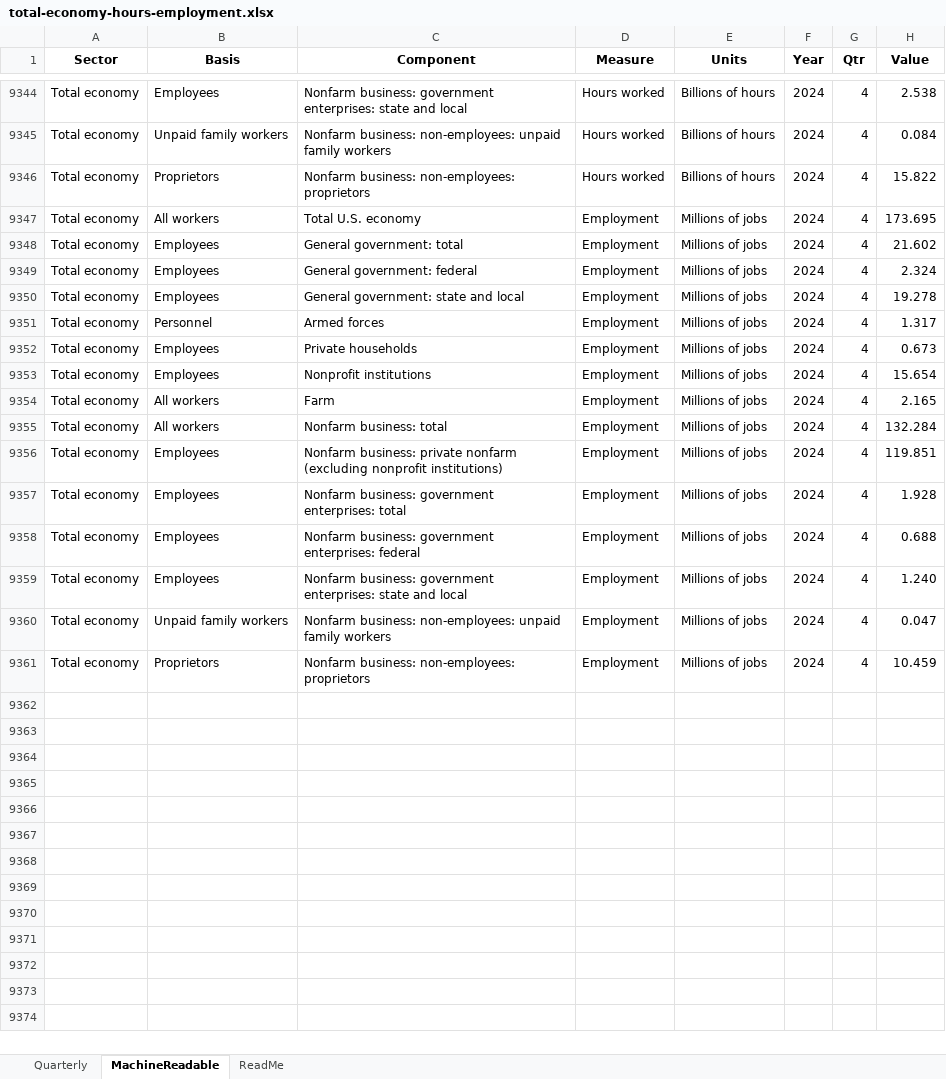
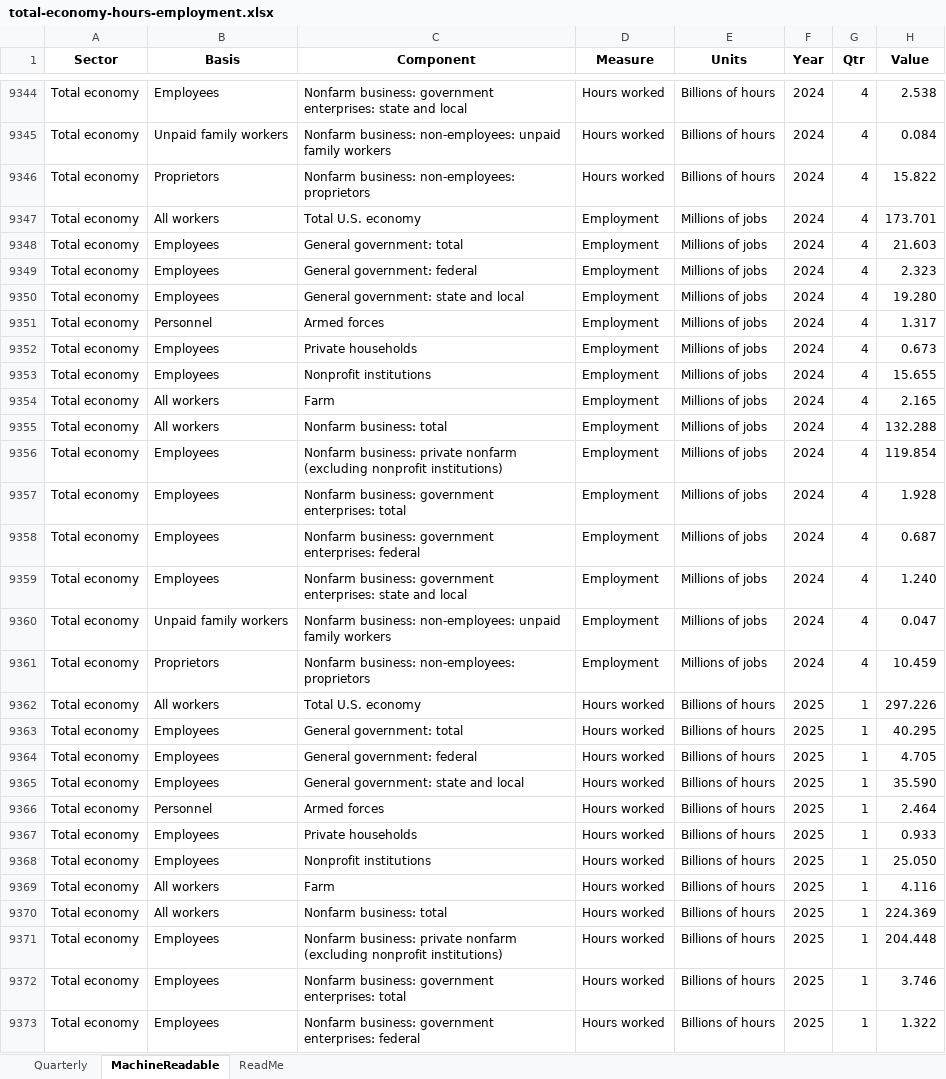
Before and after one commit to Economic/productivity_pay_gap, an Excel workbook: data_inputs/total-economy-hours-employment.xlsx, sheet MachineReadable, drawn as a sheet; only a part is shown, gaps mark what is left out; values as stored, in another font and other column widths than the file's, no borders; the diff covers the shown part only; the diff names each change by its address in the sheet, - before the commit and + after, or states it on an @@ line.

```diff
--- a/data_inputs/total-economy-hours-employment.xlsx (sheet MachineReadable)
+++ b/data_inputs/total-economy-hours-employment.xlsx (sheet MachineReadable)
-H9347 (Value): 173.695
+H9347 (Value): 173.701
-H9348 (Value): 21.602
+H9348 (Value): 21.603
-H9349 (Value): 2.324
+H9349 (Value): 2.323
-H9350 (Value): 19.278
+H9350 (Value): 19.280
-H9353 (Value): 15.654
+H9353 (Value): 15.655
-H9355 (Value): 132.284
+H9355 (Value): 132.288
-H9356 (Value): 119.851
+H9356 (Value): 119.854
-H9358 (Value): 0.688
+H9358 (Value): 0.687
+row 9362: Total economy | All workers | Total U.S. economy | Hours worked | Billions of hours | 2025 | 1 | 297.226
+row 9363: Total economy | Employees | General government: total | Hours worked | Billions of hours | 2025 | 1 | 40.295
+row 9364: Total economy | Employees | General government: federal | Hours worked | Billions of hours | 2025 | 1 | 4.705
+row 9365: Total economy | Employees | General government: state and local | Hours worked | Billions of hours | 2025 | 1 | 35.590
+row 9366: Total economy | Personnel | Armed forces | Hours worked | Billions of hours | 2025 | 1 | 2.464
+row 9367: Total economy | Employees | Private households | Hours worked | Billions of hours | 2025 | 1 | 0.933
+row 9368: Total economy | Employees | Nonprofit institutions | Hours worked | Billions of hours | 2025 | 1 | 25.050
+row 9369: Total economy | All workers | Farm | Hours worked | Billions of hours | 2025 | 1 | 4.116
+row 9370: Total economy | All workers | Nonfarm business: total | Hours worked | Billions of hours | 2025 | 1 | 224.369
+row 9371: Total economy | Employees | Nonfarm business: private nonfarm (excluding nonprofit institutions) | Hours worked | Billions of hours | 2025 | 1 | 204.448
+row 9372: Total economy | Employees | Nonfarm business: government enterprises: total | Hours worked | Billions of hours | 2025 | 1 | 3.746
+row 9373: Total economy | Employees | Nonfarm business: government enterprises: federal | Hours worked | Billions of hours | 2025 | 1 | 1.322
```
Also changed, not shown: 18 added rows and 80 edited cells elsewhere in this sheet, sheet Quarterly, sheet ReadMe, 11 other files.
